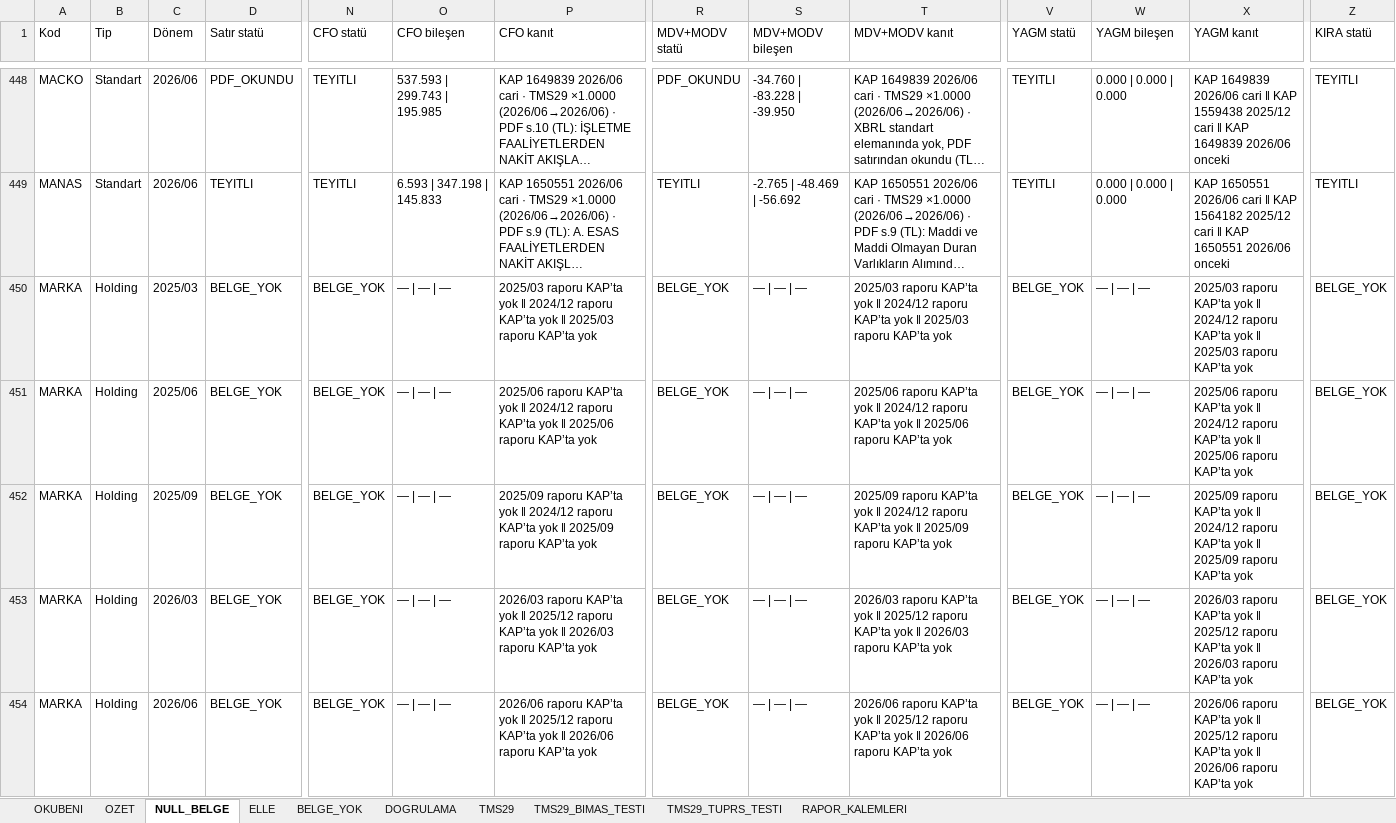
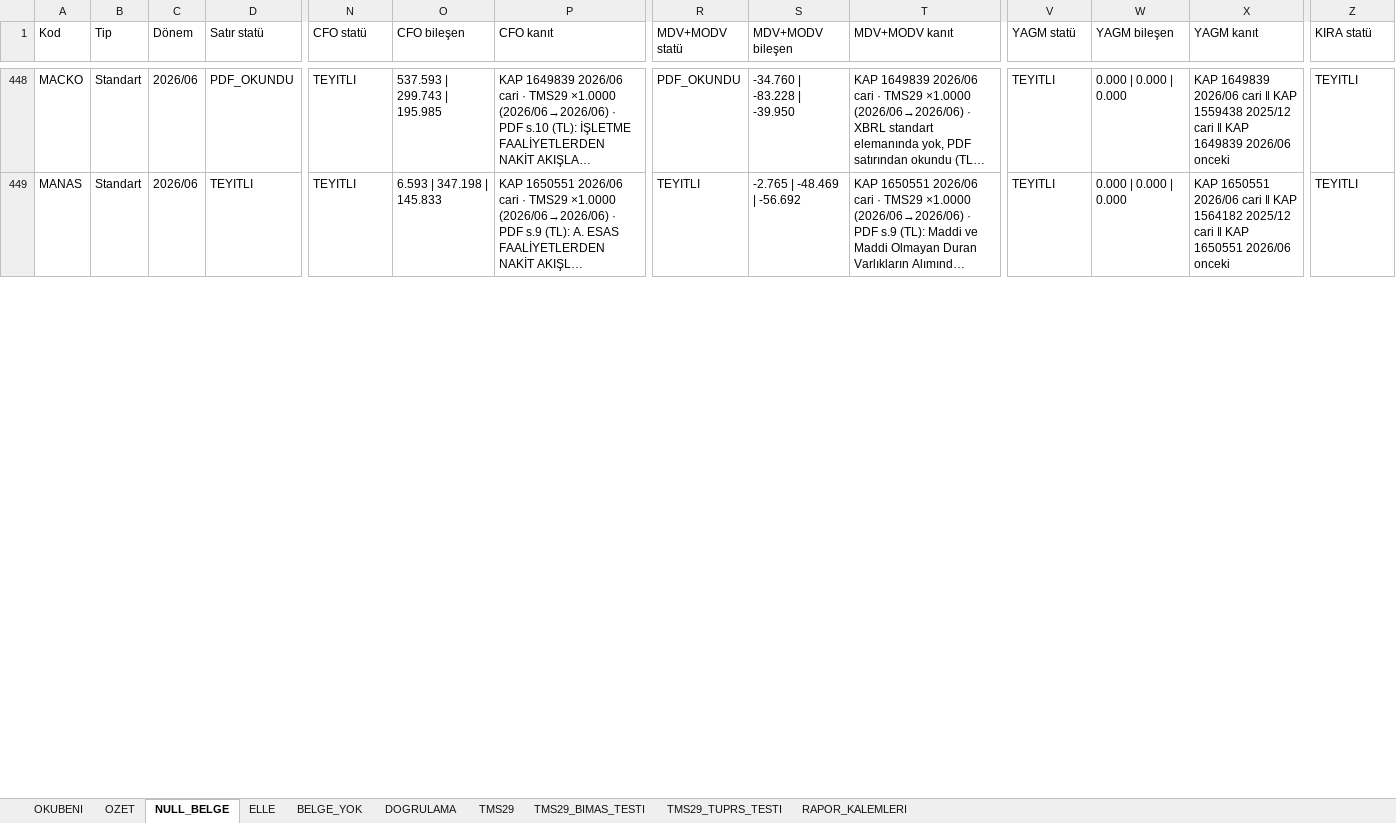
Before and after one commit to deryaozyuvali/Bist-tarama-otomasyon, an Excel workbook: FCF_K13/belge/NULL_belge_okuma.xlsx, sheet NULL_BELGE, drawn as a sheet; only a part is shown, gaps mark what is left out; long unchanged cells end in …; values as stored, in another font and other column widths than the file's, no borders; removed rows and columns are numbered as before the commit, all else as after; rows hold the shown columns only; the diff covers the shown part only; the diff names each change by its address in the sheet, - before the commit and + after, or states it on an @@ line.

```diff
--- a/FCF_K13/belge/NULL_belge_okuma.xlsx (sheet NULL_BELGE)
+++ b/FCF_K13/belge/NULL_belge_okuma.xlsx (sheet NULL_BELGE)
-row 450: MARKA | Holding | 2025/03 | BELGE_YOK | BELGE_YOK | — | — | — | 2025/03 raporu KAP’ta yok ‖ 2024/12 raporu KAP’ta yok ‖ 2025/03 raporu KAP’ta yok | BELGE_YOK | — | — | — | 2025/03 raporu KAP’ta yok ‖ 2024/12 raporu KAP’ta yok ‖ 2025/03 raporu KAP’ta yok | BELGE_YOK | — | — | — | 2025/03 raporu KAP’ta yok ‖ 2024/12 raporu KAP’ta yok ‖ 2025/03 raporu KAP’ta yok | BELGE_YOK
-row 451: MARKA | Holding | 2025/06 | BELGE_YOK | BELGE_YOK | — | — | — | 2025/06 raporu KAP’ta yok ‖ 2024/12 raporu KAP’ta yok ‖ 2025/06 raporu KAP’ta yok | BELGE_YOK | — | — | — | 2025/06 raporu KAP’ta yok ‖ 2024/12 raporu KAP’ta yok ‖ 2025/06 raporu KAP’ta yok | BELGE_YOK | — | — | — | 2025/06 raporu KAP’ta yok ‖ 2024/12 raporu KAP’ta yok ‖ 2025/06 raporu KAP’ta yok | BELGE_YOK
-row 452: MARKA | Holding | 2025/09 | BELGE_YOK | BELGE_YOK | — | — | — | 2025/09 raporu KAP’ta yok ‖ 2024/12 raporu KAP’ta yok ‖ 2025/09 raporu KAP’ta yok | BELGE_YOK | — | — | — | 2025/09 raporu KAP’ta yok ‖ 2024/12 raporu KAP’ta yok ‖ 2025/09 raporu KAP’ta yok | BELGE_YOK | — | — | — | 2025/09 raporu KAP’ta yok ‖ 2024/12 raporu KAP’ta yok ‖ 2025/09 raporu KAP’ta yok | BELGE_YOK
-row 453: MARKA | Holding | 2026/03 | BELGE_YOK | BELGE_YOK | — | — | — | 2026/03 raporu KAP’ta yok ‖ 2025/12 raporu KAP’ta yok ‖ 2026/03 raporu KAP’ta yok | BELGE_YOK | — | — | — | 2026/03 raporu KAP’ta yok ‖ 2025/12 raporu KAP’ta yok ‖ 2026/03 raporu KAP’ta yok | BELGE_YOK | — | — | — | 2026/03 raporu KAP’ta yok ‖ 2025/12 raporu KAP’ta yok ‖ 2026/03 raporu KAP’ta yok | BELGE_YOK
-row 454: MARKA | Holding | 2026/06 | BELGE_YOK | BELGE_YOK | — | — | — | 2026/06 raporu KAP’ta yok ‖ 2025/12 raporu KAP’ta yok ‖ 2026/06 raporu KAP’ta yok | BELGE_YOK | — | — | — | 2026/06 raporu KAP’ta yok ‖ 2025/12 raporu KAP’ta yok ‖ 2026/06 raporu KAP’ta yok | BELGE_YOK | — | — | — | 2026/06 raporu KAP’ta yok ‖ 2025/12 raporu KAP’ta yok ‖ 2026/06 raporu KAP’ta yok | BELGE_YOK
```
Also changed, not shown: 12 added rows, 7 removed rows and 722 edited cells elsewhere in this sheet, sheet RAPOR_KALEMLERI, sheet ELLE, sheet BELGE_YOK, sheet OZET, 5 other files.
